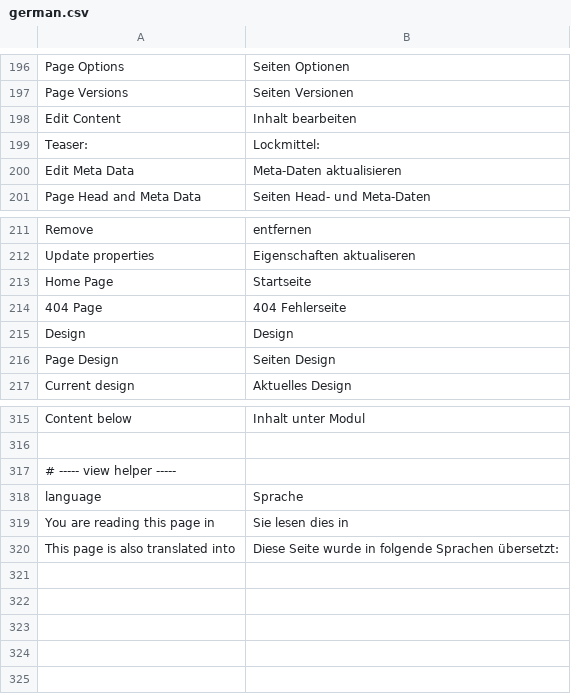
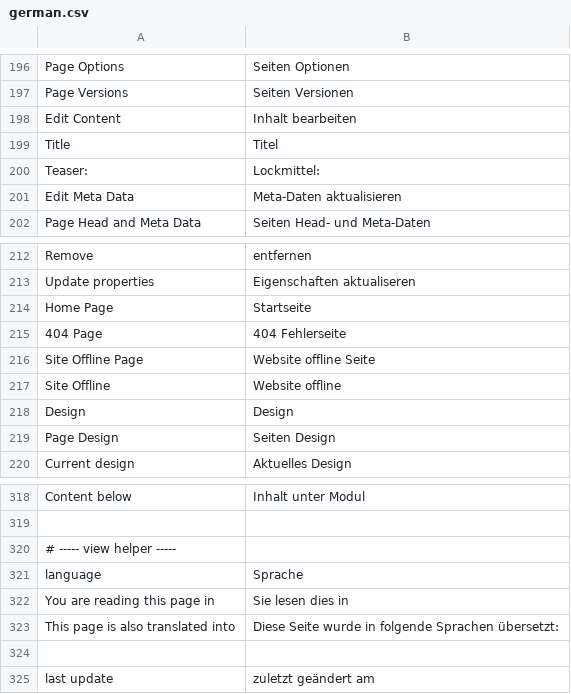
Before and after one commit to googlecode-mirror/digitalus-cms, a CSV file: application/data/language/german.csv, drawn as a sheet; only a part is shown, gaps mark what is left out; the diff names each change by its address in the sheet, - before the commit and + after, or states it on an @@ line.

Commit message:
Update of german language file

```diff
--- a/application/data/language/german.csv
+++ b/application/data/language/german.csv
+row 199: Title | Titel
+row 216: Site Offline Page | Website offline Seite
+row 217: Site Offline | Website offline
+row 324: (empty)
+row 325: last update | zuletzt geändert am
```
